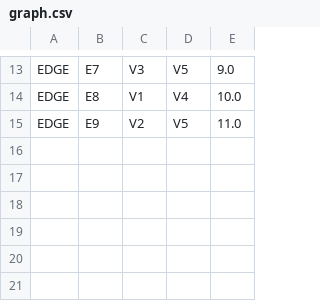
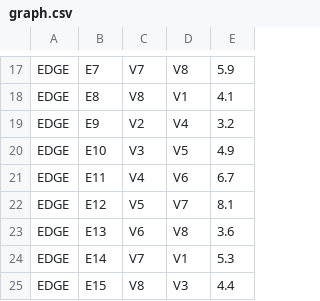
Before and after one commit to Konynico/Editeur-de-Graph-AP4B, a CSV file: src/Resources/graph.csv, drawn as a sheet; only a part is shown, gaps mark what is left out; addresses are those after the commit; the diff covers the shown part only; the diff names each change by its address in the sheet, - before the commit and + after, or states it on an @@ line.

Commit message:
Save du graph sans import

```diff
--- a/src/Resources/graph.csv
+++ b/src/Resources/graph.csv
-C17: V3
+C17: V7
-D17: V5
+D17: V8
-E17: 9.0
+E17: 5.9
-C18: V1
+C18: V8
-D18: V4
+D18: V1
-E18: 10.0
+E18: 4.1
-D19: V5
+D19: V4
-E19: 11.0
+E19: 3.2
+row 20: EDGE | E10 | V3 | V5 | 4.9
+row 21: EDGE | E11 | V4 | V6 | 6.7
+row 22: EDGE | E12 | V5 | V7 | 8.1
+row 23: EDGE | E13 | V6 | V8 | 3.6
+row 24: EDGE | E14 | V7 | V1 | 5.3
+row 25: EDGE | E15 | V8 | V3 | 4.4
```
Also changed, not shown: 4 added rows and 28 edited cells elsewhere in this file, 1 other file.
